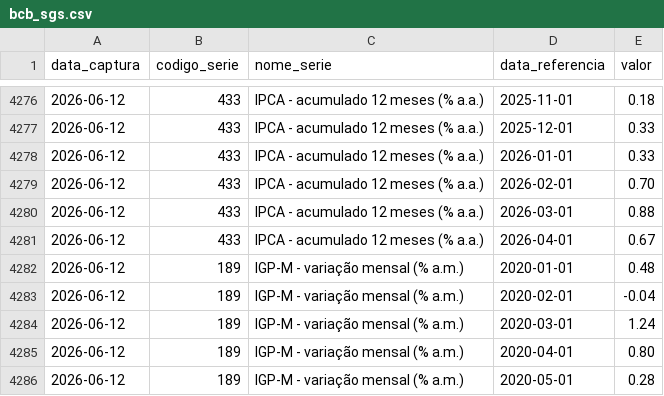
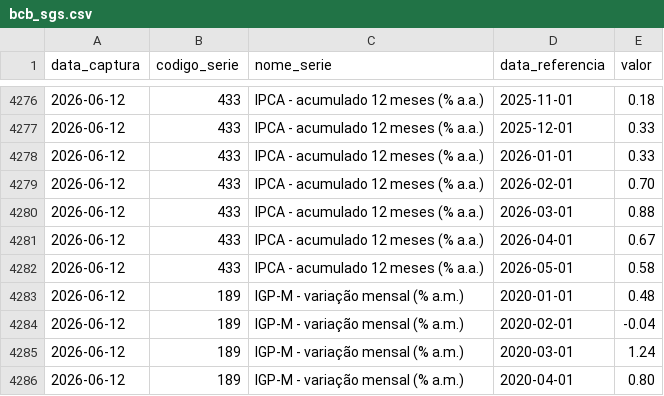
Before and after one commit to PulseDataLabs/PulseFlat, a CSV file: data/bcb_sgs.csv, drawn as a sheet; only a part is shown, gaps mark what is left out; the shorter side is filled out with more unchanged rows; the diff names each change by its address in the sheet, - before the commit and + after, or states it on an @@ line.

```diff
--- a/data/bcb_sgs.csv
+++ b/data/bcb_sgs.csv
+row 4282: 2026-06-12 | 433 | IPCA - acumulado 12 meses (% a.a.) | 2026-05-01 | 0.58
```
Also changed, not shown: data/anbima_indicadores.csv, data/anbima_projecoes.csv, 17 other files.
